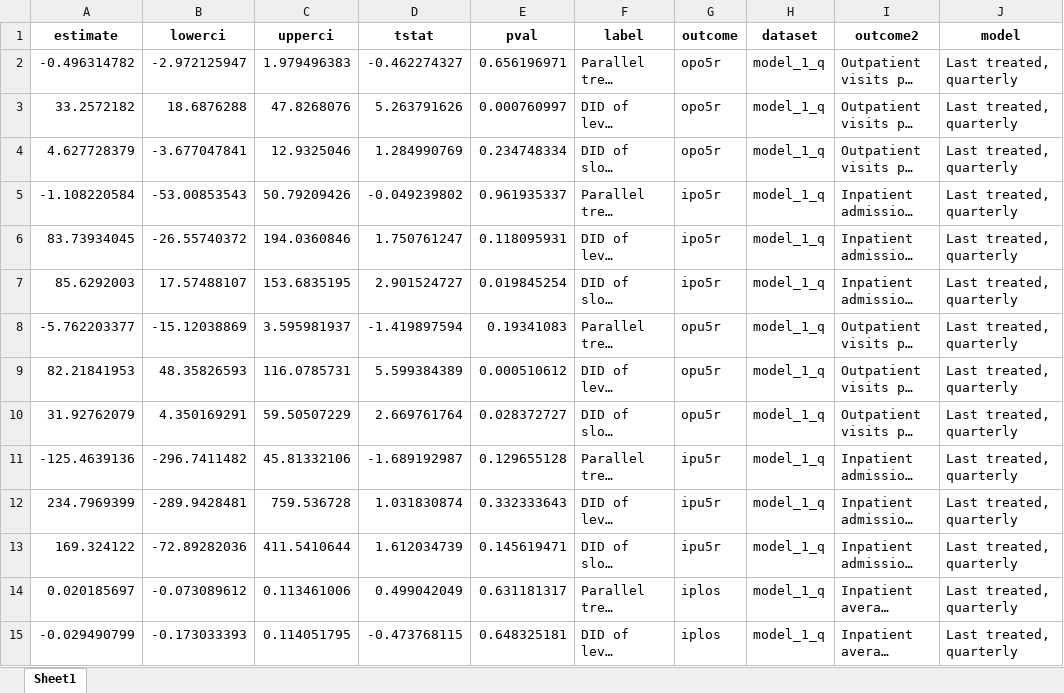
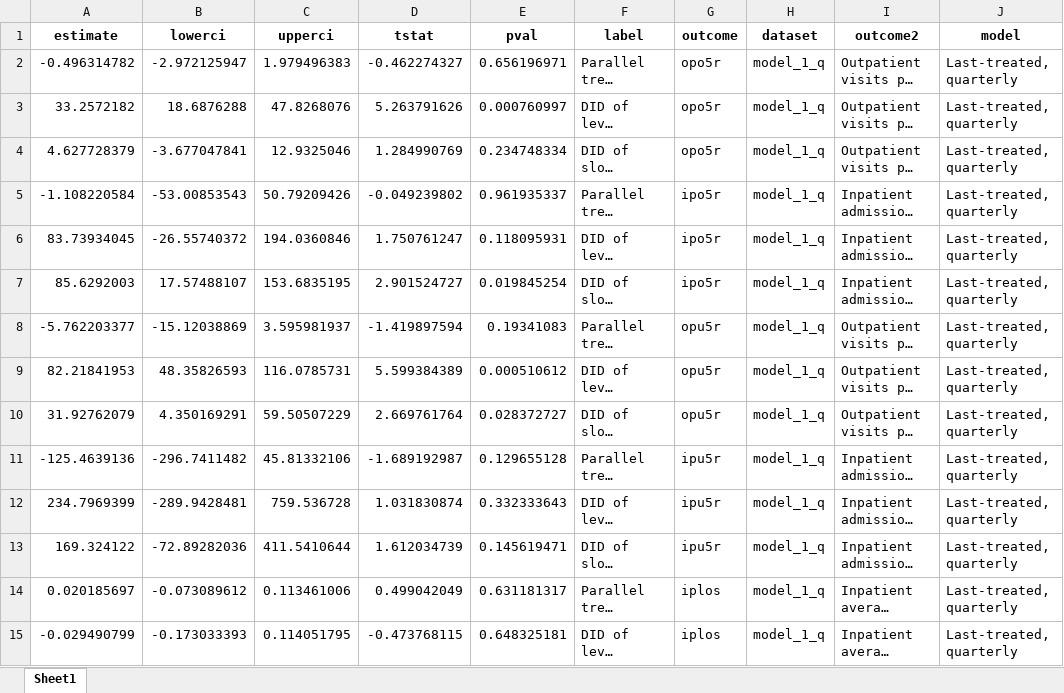
Before and after one commit to sekeundanielyu/lao_nhi, an Excel workbook: 1 NHI impact/output/sfig_13_cits.xlsx, sheet Sheet1, drawn as a sheet; only a part is shown; long unchanged cells end in …; values as stored, in another font and other column widths than the file's, no borders; the diff covers the shown part only; the diff names each change by its address in the sheet, - before the commit and + after, or states it on an @@ line.

Commit message:
change

```diff
--- a/1 NHI impact/output/sfig_13_cits.xlsx (sheet Sheet1)
+++ b/1 NHI impact/output/sfig_13_cits.xlsx (sheet Sheet1)
-J2:J15 (model): Last treated, quarterly
+J2:J15 (model): Last-treated, quarterly
```
Also changed, not shown: 58 edited cells elsewhere in this sheet.
